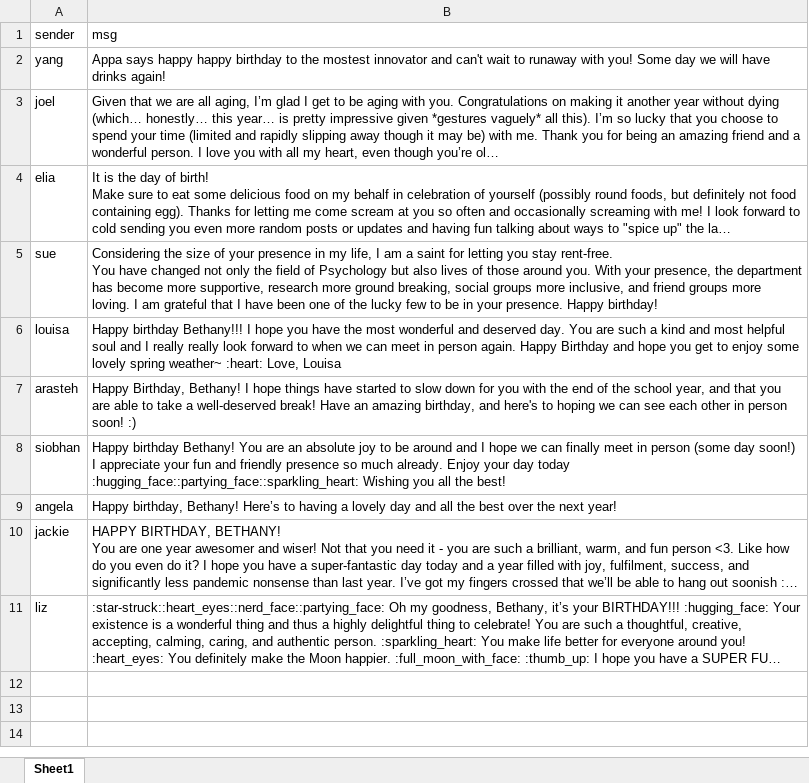
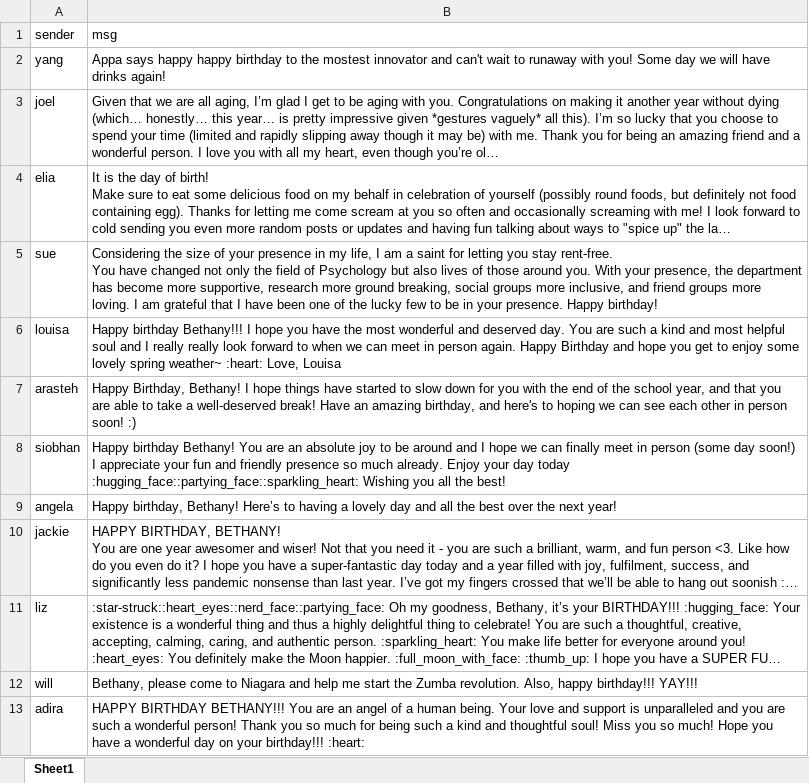
Before and after one commit to psy218/hbd_bethany, an Excel workbook: bday_msg/bethany_bday.xlsx, sheet Sheet1, drawn as a sheet; long unchanged cells end in …; values as stored, in another font and other column widths than the file's, no borders; the diff names each change by its address in the sheet, - before the commit and + after, or states it on an @@ line.

```diff
--- a/bday_msg/bethany_bday.xlsx (sheet Sheet1)
+++ b/bday_msg/bethany_bday.xlsx (sheet Sheet1)
+row 12: will | Bethany, please come to Niagara and help me start the Zumba revolution. Also, happy birthday!!! YAY!!!
+row 13: adira | HAPPY BIRTHDAY BETHANY!!! You are an angel of a human being. Your love and support is unparalleled and you are such a wonderful person! Thank you so much for being such a kind and thoughtful soul! Miss you so much! Hope you have a wonderful day on your birthday!!! :heart:
```
Also changed, not shown: 2 other files.
